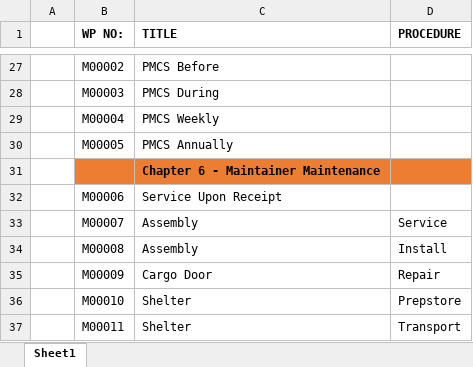
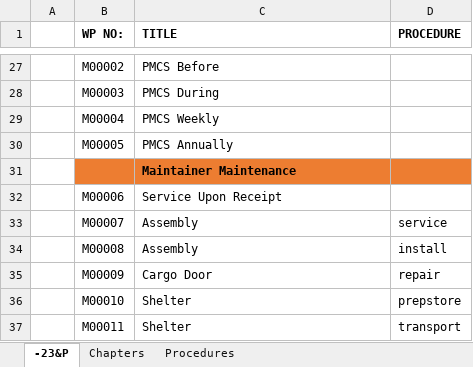
Before and after one commit to Tech-Research-Group/TM-Generator, an Excel workbook: trackers/-23&P TM Tracker.xlsx, sheet -23&P, drawn as a sheet; only a part is shown, gaps mark what is left out; values as stored, in another font and other column widths than the file's, no borders; the diff covers the shown part only; the diff names each change by its address in the sheet, - before the commit and + after, or states it on an @@ line.

```diff
--- a/trackers/-23&P TM Tracker.xlsx (sheet -23&P)
+++ b/trackers/-23&P TM Tracker.xlsx (sheet -23&P)
-sheet tab: Sheet1
+sheet tab: -23&P
+sheet tab: Chapters
+sheet tab: Procedures
-C31 (TITLE): Chapter 6 - Maintainer Maintenance
+C31 (TITLE): Maintainer Maintenance
-D33 (PROCEDURE): Service
+D33 (PROCEDURE): service
-D34 (PROCEDURE): Install
+D34 (PROCEDURE): install
-D35 (PROCEDURE): Repair
+D35 (PROCEDURE): repair
-D36 (PROCEDURE): Prepstore
+D36 (PROCEDURE): prepstore
-D37 (PROCEDURE): Transport
+D37 (PROCEDURE): transport
```
Also changed, not shown: 8 edited cells elsewhere in this sheet, trackers/-10 TM Tracker.xlsx, trackers/-13&P TM Tracker.xlsx.
